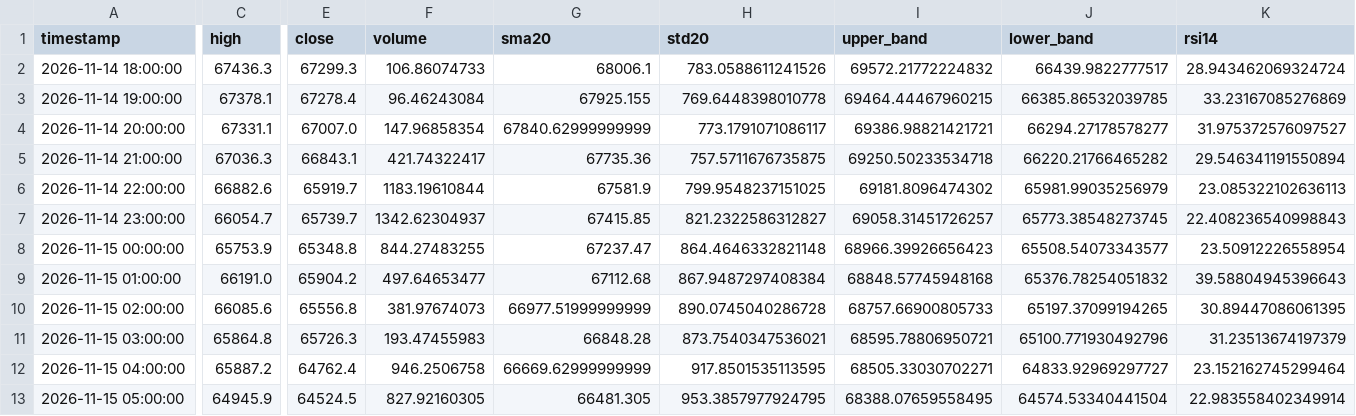
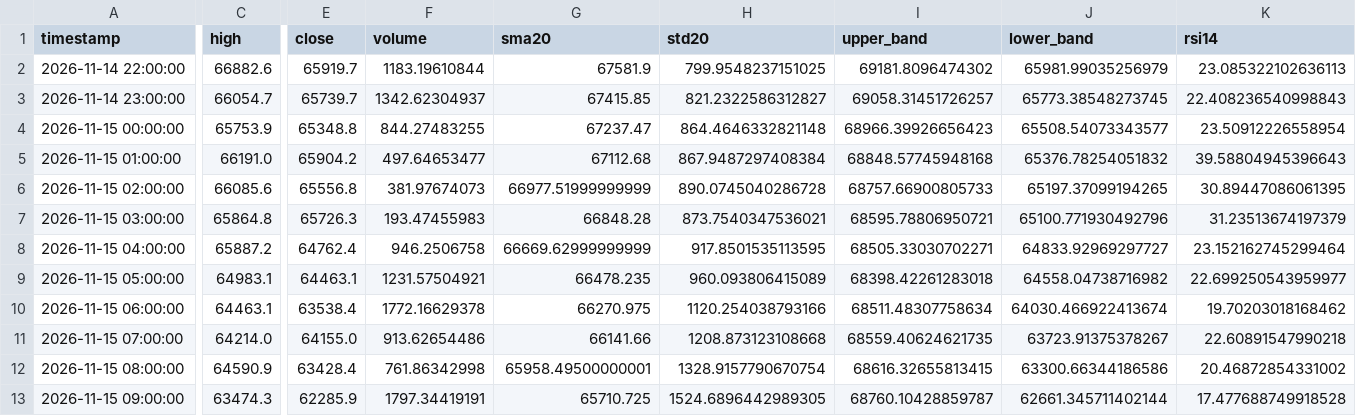
Before and after one commit to cdavocazh/btc-db-v3, a CSV file: backtest_results/indicators.csv, drawn as a sheet; only a part is shown, gaps mark what is left out; removed rows and columns are numbered as before the commit, all else as after; rows hold the shown columns only; the diff covers the shown part only; the diff names each change by its address in the sheet, - before the commit and + after, or states it on an @@ line.

```diff
--- a/backtest_results/indicators.csv
+++ b/backtest_results/indicators.csv
-row 2: 2026-11-14 18:00:00 | 67436.3 | 67299.3 | 106.86074733 | 68006.1 | 783.0588611241526 | 69572.21772224832 | 66439.9822777517 | 28.943462069324724
-row 3: 2026-11-14 19:00:00 | 67378.1 | 67278.4 | 96.46243084 | 67925.155 | 769.6448398010778 | 69464.44467960215 | 66385.86532039785 | 33.23167085276869
-row 4: 2026-11-14 20:00:00 | 67331.1 | 67007.0 | 147.96858354 | 67840.62999999999 | 773.1791071086117 | 69386.98821421721 | 66294.27178578277 | 31.975372576097527
-row 5: 2026-11-14 21:00:00 | 67036.3 | 66843.1 | 421.74322417 | 67735.36 | 757.5711676735875 | 69250.50233534718 | 66220.21766465282 | 29.546341191550894
-C9 (high): 64945.9
+C9 (high): 64983.1
-E9 (close): 64524.5
+E9 (close): 64463.1
-F9 (volume): 827.92160305
+F9 (volume): 1231.57504921
-G9 (sma20): 66481.305
+G9 (sma20): 66478.235
-H9 (std20): 953.3857977924795
+H9 (std20): 960.093806415089
-I9 (upper_band): 68388.07659558495
+I9 (upper_band): 68398.42261283018
-J9 (lower_band): 64574.53340441504
+J9 (lower_band): 64558.04738716982
-K9 (rsi14): 22.983558402349914
+K9 (rsi14): 22.699250543959977
+row 10: 2026-11-15 06:00:00 | 64463.1 | 63538.4 | 1772.16629378 | 66270.975 | 1120.254038793166 | 68511.48307758634 | 64030.466922413674 | 19.70203018168462
+row 11: 2026-11-15 07:00:00 | 64214.0 | 64155.0 | 913.62654486 | 66141.66 | 1208.873123108668 | 68559.40624621735 | 63723.91375378267 | 22.60891547990218
+row 12: 2026-11-15 08:00:00 | 64590.9 | 63428.4 | 761.86342998 | 65958.49500000001 | 1328.9157790670754 | 68616.32655813415 | 63300.66344186586 | 20.46872854331002
+row 13: 2026-11-15 09:00:00 | 63474.3 | 62285.9 | 1797.34419191 | 65710.725 | 1524.6896442989305 | 68760.10428859787 | 62661.345711402144 | 17.477688749918528
```
Also changed, not shown: 1 edited cell elsewhere in this file, backtest_results/conditions.csv, 3 other files.
